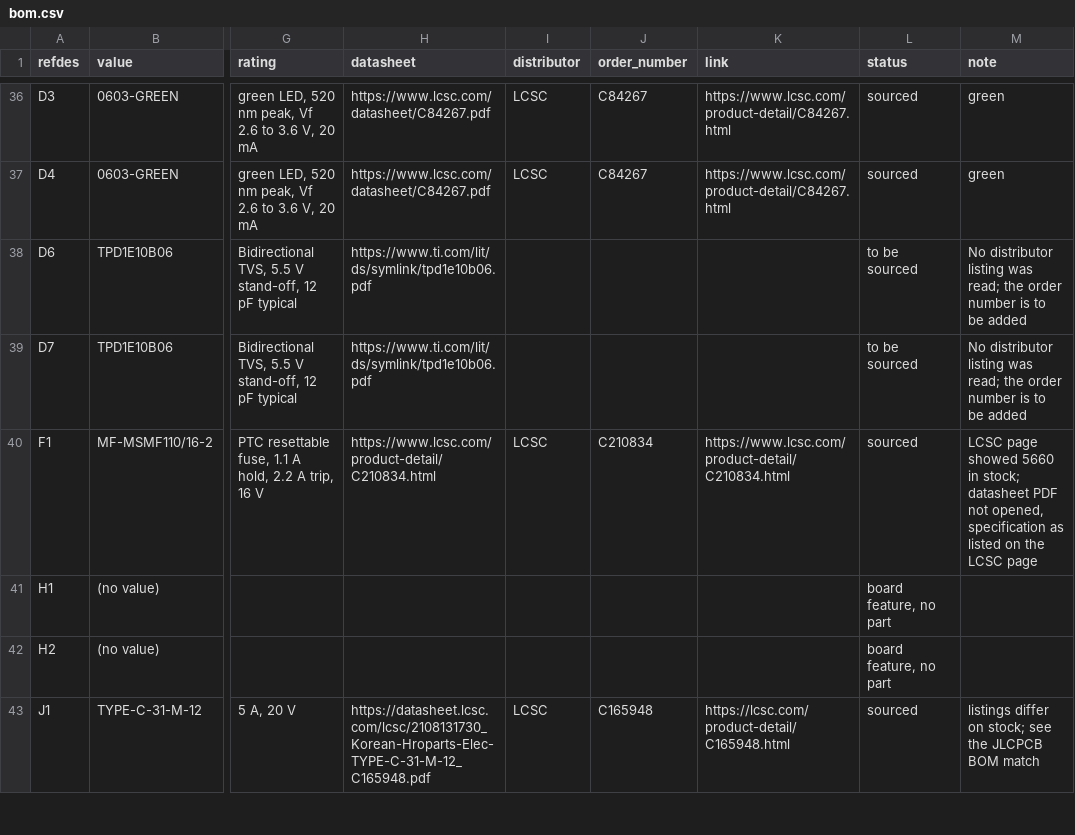
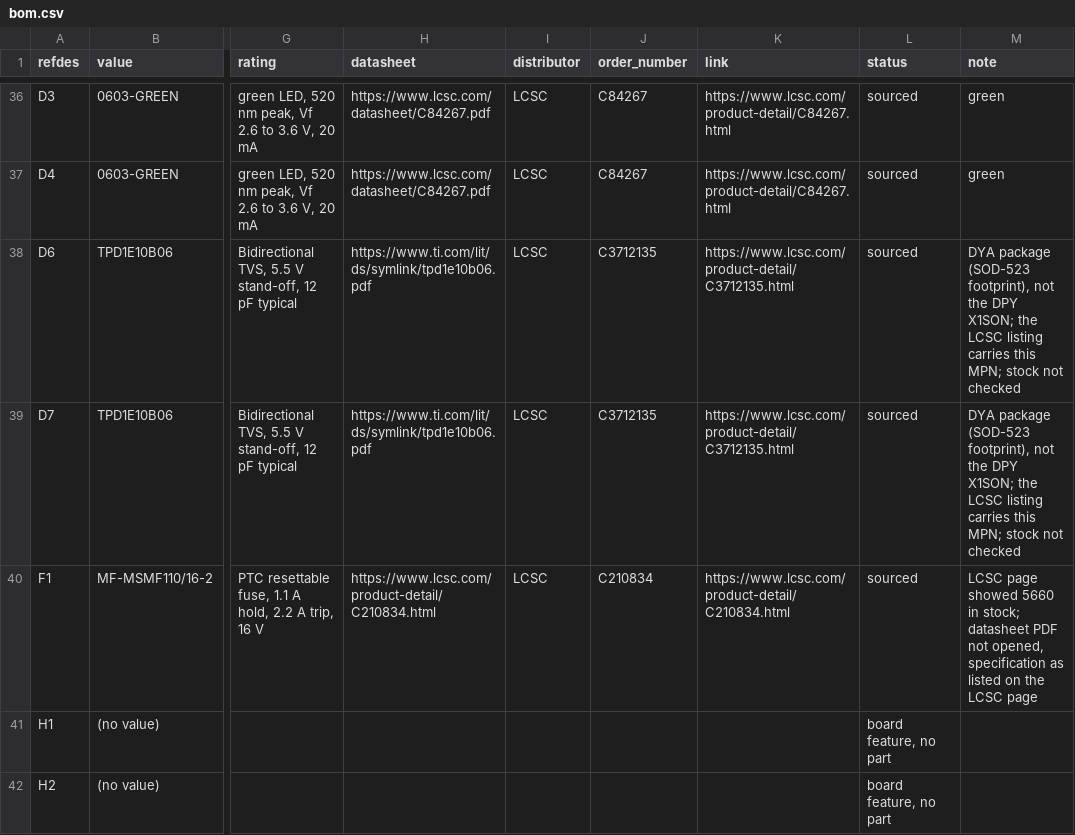
Before and after one commit to absmach/synth, a CSV file: qualification/class-c/ice40-sdram-node/fab/bom.csv, drawn as a sheet; only a part is shown, gaps mark what is left out; the shorter side is filled out with more unchanged rows; the diff names each change by its address in the sheet, - before the commit and + after, or states it on an @@ line.

Commit message:
qualification: add the LCSC order number for the ice40-sdram-node TVS diodes

```diff
--- a/qualification/class-c/ice40-sdram-node/fab/bom.csv
+++ b/qualification/class-c/ice40-sdram-node/fab/bom.csv
-I38:I39 (distributor): (empty)
+I38:I39 (distributor): LCSC
-J38:J39 (order_number): (empty)
+J38:J39 (order_number): C3712135
-K38:K39 (link): (empty)
+K38:K39 (link): https://www.lcsc.com/product-detail/C3712135.html
-L38:L39 (status): to be sourced
+L38:L39 (status): sourced
-M38:M39 (note): No distributor listing was read; the order number is to be added
+M38:M39 (note): DYA package (SOD-523 footprint), not the DPY X1SON; the LCSC listing carries this MPN; stock not checked
```
Also changed, not shown: 1 other file.
